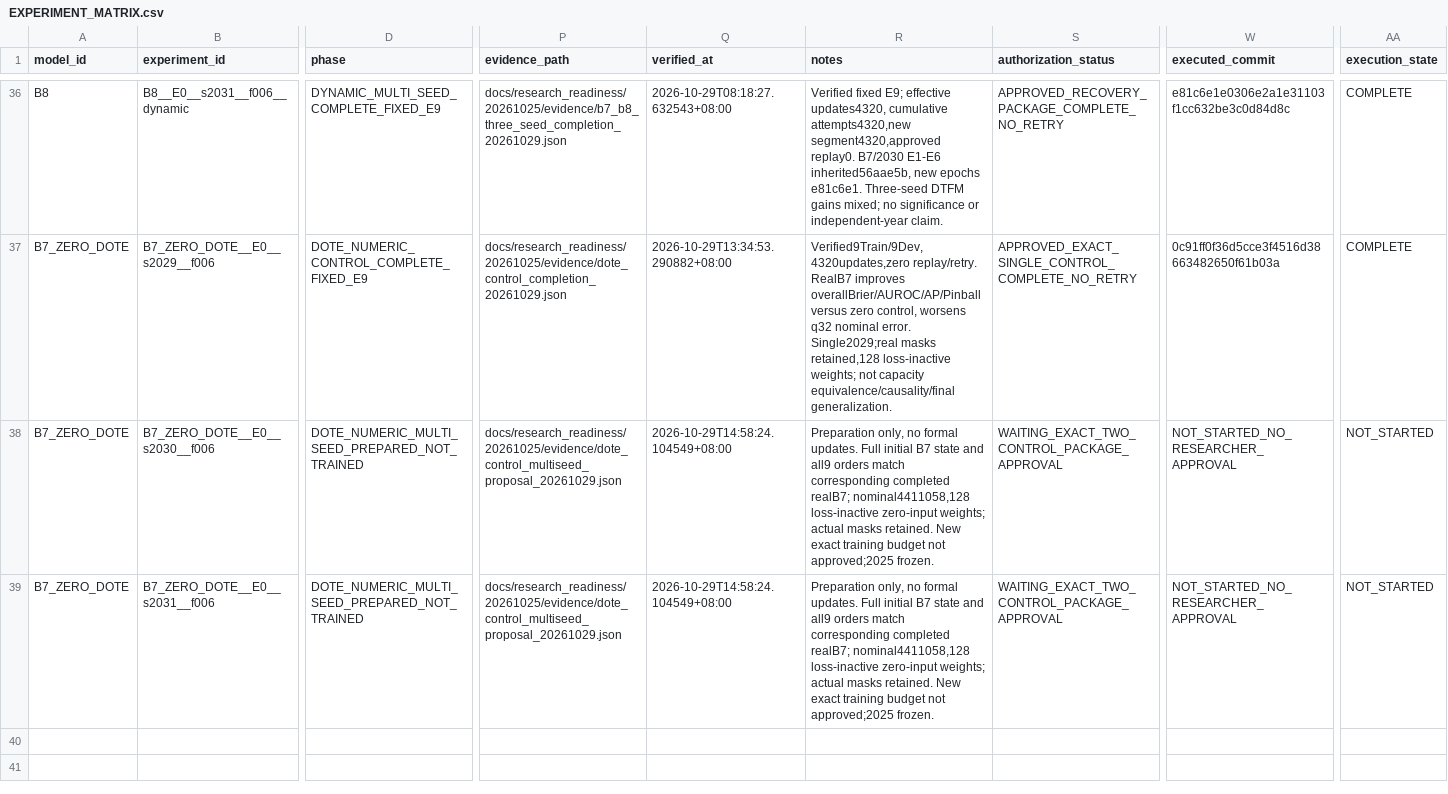
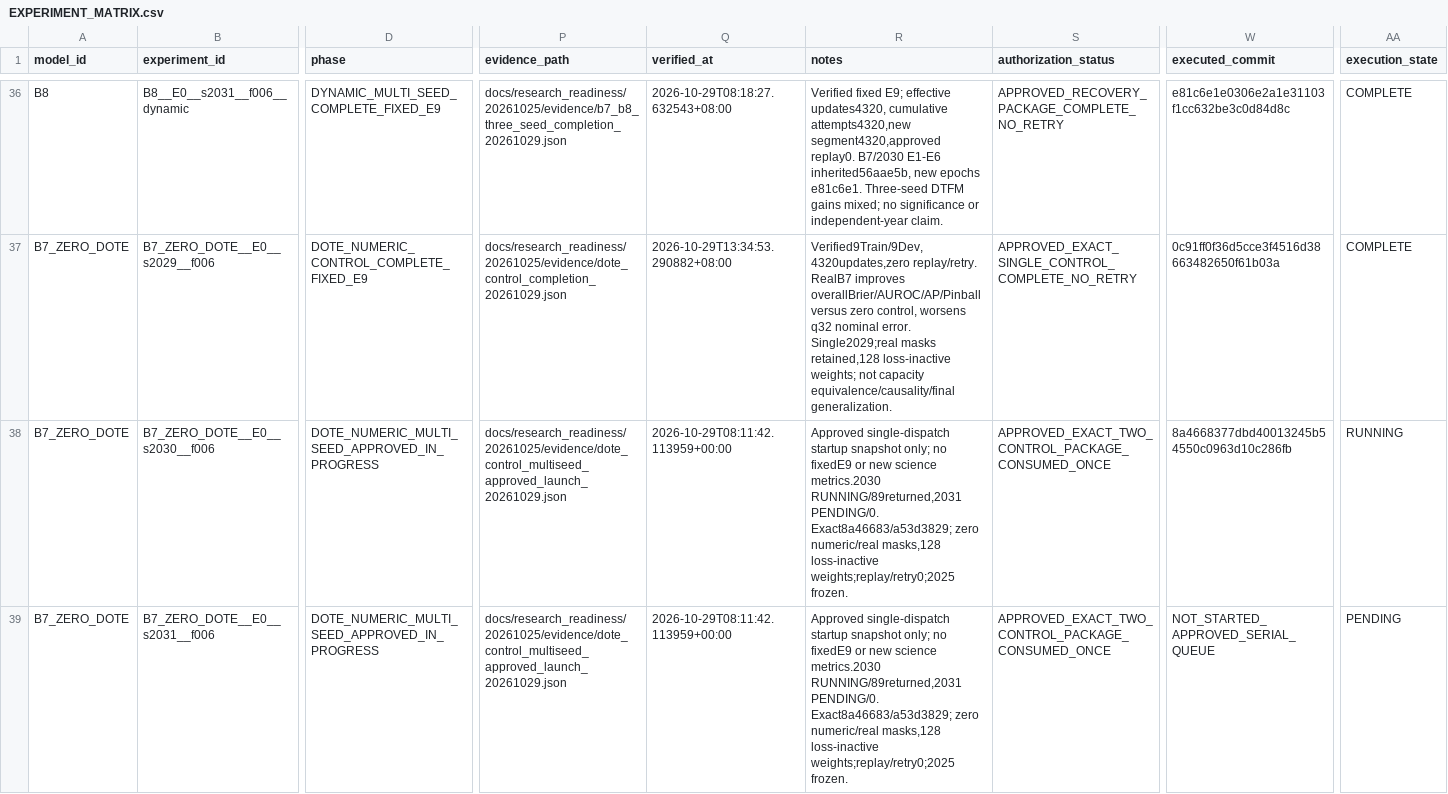
Before and after one commit to flyeagle-cex/YunTAPR-Net, a CSV file: EXPERIMENT_MATRIX.csv, drawn as a sheet; only a part is shown, gaps mark what is left out; the diff covers the shown part only; the diff names each change by its address in the sheet, - before the commit and + after, or states it on an @@ line.

Commit message:
research: record approved ZERO_DOTE two-seed package in progress

```diff
--- a/EXPERIMENT_MATRIX.csv
+++ b/EXPERIMENT_MATRIX.csv
-D38:D39 (phase): DOTE_NUMERIC_MULTI_SEED_PREPARED_NOT_TRAINED
+D38:D39 (phase): DOTE_NUMERIC_MULTI_SEED_APPROVED_IN_PROGRESS
-P38:P39 (evidence_path): docs/research_readiness/20261025/evidence/dote_control_multiseed_proposal_20261029.json
+P38:P39 (evidence_path): docs/research_readiness/20261025/evidence/dote_control_multiseed_approved_launch_20261029.json
-Q38:Q39 (verified_at): 2026-10-29T14:58:24.104549+08:00
+Q38:Q39 (verified_at): 2026-10-29T08:11:42.113959+00:00
-R38:R39 (notes): Preparation only, no formal updates. Full initial B7 state and all9 orders match corresponding completed realB7; nominal4411058,128 loss-inactive zero-input weights; actual masks retained. New exact training budget not approved;2025 frozen.
+R38:R39 (notes): Approved single-dispatch startup snapshot only; no fixedE9 or new science metrics.2030 RUNNING/89returned,2031 PENDING/0. Exact8a46683/a53d3829; zero numeric/real masks,128 loss-inactive weights;replay/retry0;2025 frozen.
-S38:S39 (authorization_status): WAITING_EXACT_TWO_CONTROL_PACKAGE_APPROVAL
+S38:S39 (authorization_status): APPROVED_EXACT_TWO_CONTROL_PACKAGE_CONSUMED_ONCE
-W38 (executed_commit): NOT_STARTED_NO_RESEARCHER_APPROVAL
+W38 (executed_commit): 8a4668377dbd40013245b54550c0963d10c286fb
-AA38 (execution_state): NOT_STARTED
+AA38 (execution_state): RUNNING
-W39 (executed_commit): NOT_STARTED_NO_RESEARCHER_APPROVAL
+W39 (executed_commit): NOT_STARTED_APPROVED_SERIAL_QUEUE
-AA39 (execution_state): NOT_STARTED
+AA39 (execution_state): PENDING
```
Also changed, not shown: 4 edited cells elsewhere in this file, 12 other files.
